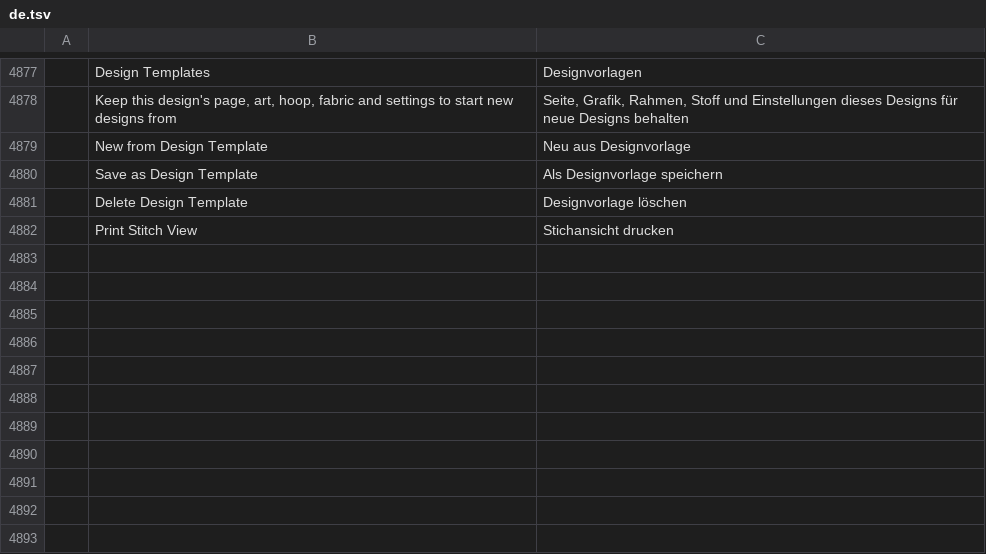
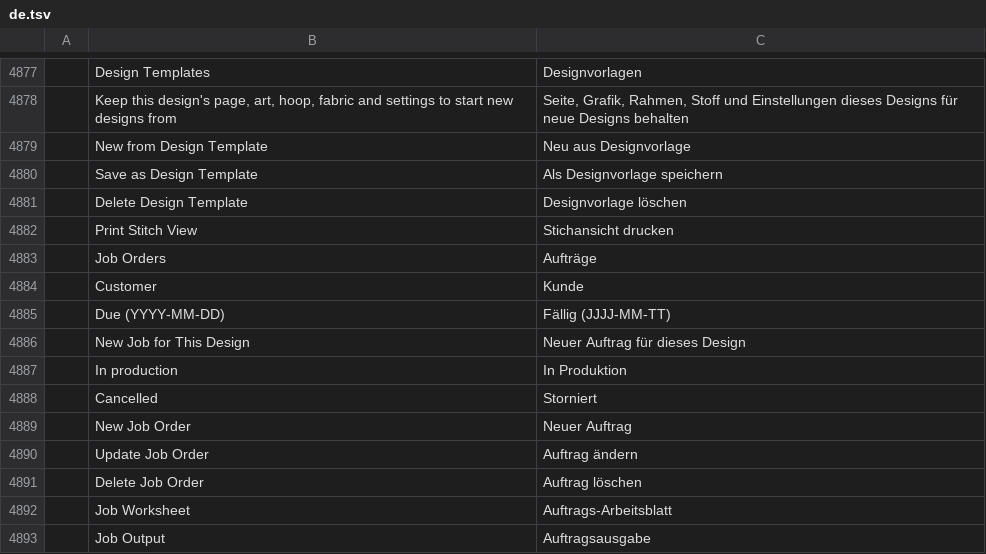
Before and after one commit to SiteSentrix/StitchFoundry, a TSV file: crates/ui-egui/src/i18n/de.tsv, drawn as a sheet; only a part is shown, gaps mark what is left out; the diff names each change by its address in the sheet, - before the commit and + after, or states it on an @@ line.

```diff
--- a/crates/ui-egui/src/i18n/de.tsv
+++ b/crates/ui-egui/src/i18n/de.tsv
+row 4883:  | Job Orders | Aufträge
+row 4884:  | Customer | Kunde
+row 4885:  | Due (YYYY-MM-DD) | Fällig (JJJJ-MM-TT)
+row 4886:  | New Job for This Design | Neuer Auftrag für dieses Design
+row 4887:  | In production | In Produktion
+row 4888:  | Cancelled | Storniert
+row 4889:  | New Job Order | Neuer Auftrag
+row 4890:  | Update Job Order | Auftrag ändern
+row 4891:  | Delete Job Order | Auftrag löschen
+row 4892:  | Job Worksheet | Auftrags-Arbeitsblatt
+row 4893:  | Job Output | Auftragsausgabe
```
Also changed, not shown: crates/ui-egui/src/i18n/cs.tsv, crates/ui-egui/src/i18n/fr.tsv, 17 other files.
